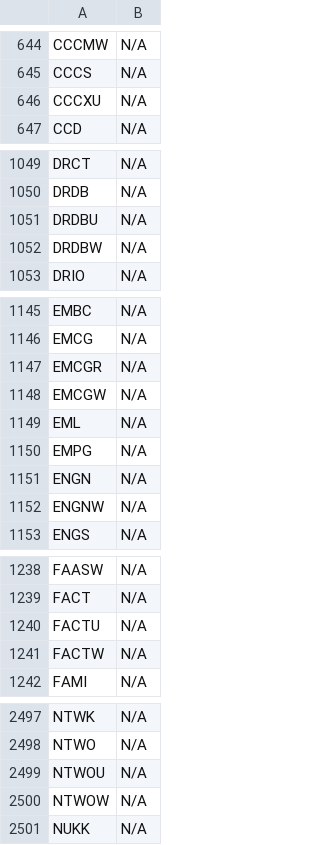
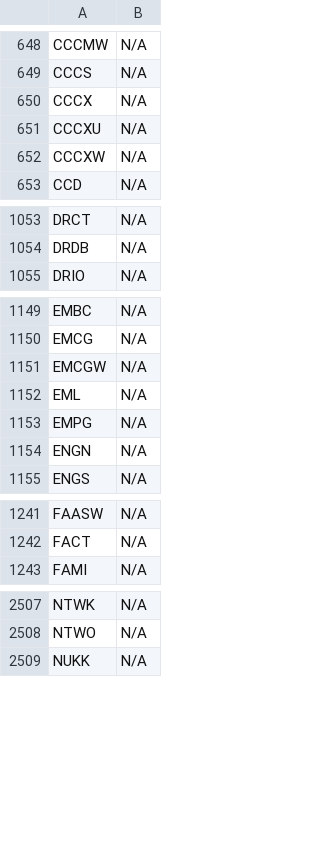
Before and after one commit to JNewman-cell/StockProjects, a CSV file: StockTickers/nasdaq_tickers_cleaned.csv, drawn as a sheet; only a part is shown, gaps mark what is left out; removed rows and columns are numbered as before the commit, all else as after; the diff covers the shown part only; the diff names each change by its address in the sheet, - before the commit and + after, or states it on an @@ line.

Commit message:
Add cleaned dataset CSVs and Trie pickle

```diff
--- a/StockTickers/nasdaq_tickers_cleaned.csv
+++ b/StockTickers/nasdaq_tickers_cleaned.csv
+row 650: CCCX | N/A
+row 652: CCCXW | N/A
-row 1051: DRDBU | N/A
-row 1052: DRDBW | N/A
-row 1147: EMCGR | N/A
-row 1152: ENGNW | N/A
-row 1240: FACTU | N/A
-row 1241: FACTW | N/A
-row 2499: NTWOU | N/A
-row 2500: NTWOW | N/A
```
Also changed, not shown: 36 added rows, 21 removed rows and 2 edited cells elsewhere in this file, StockTickers/nyse_tickers_cleaned.csv.
